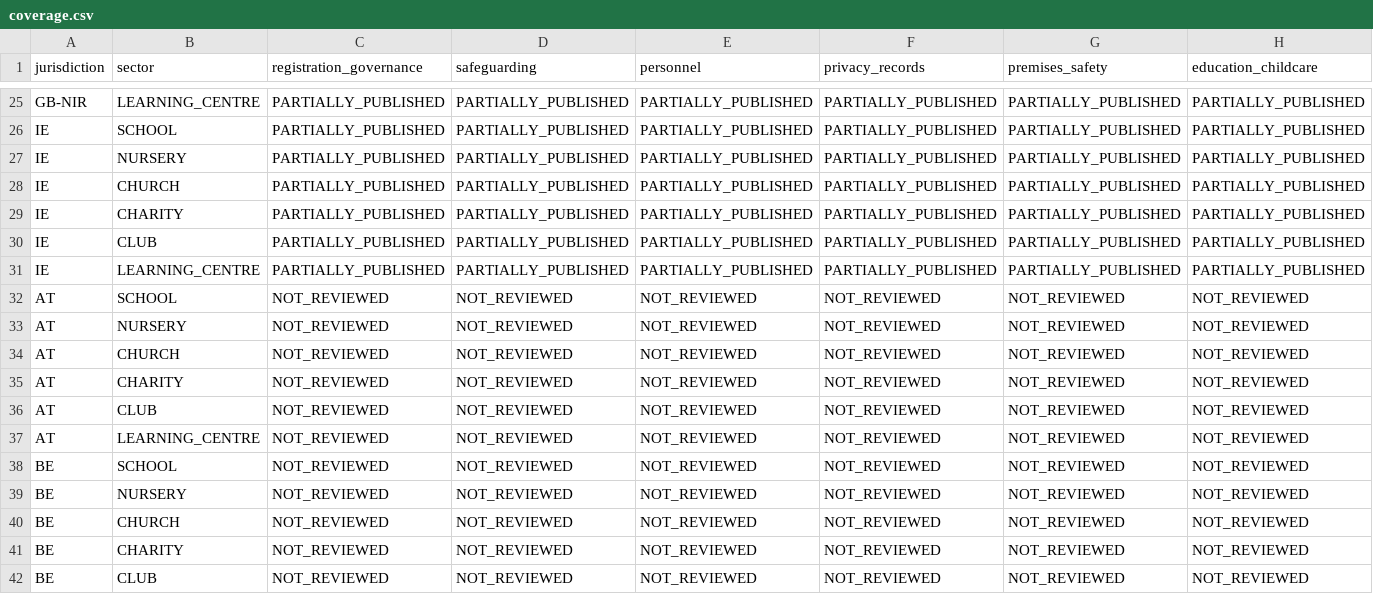
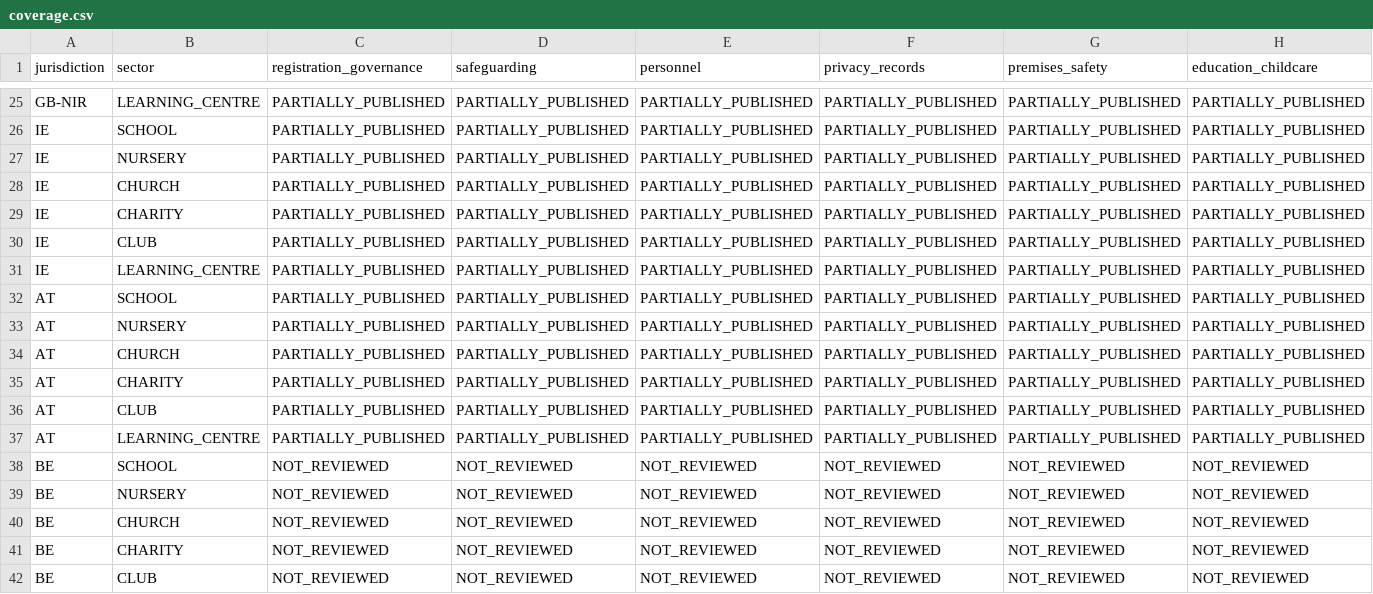
Before and after one commit to FSS-Ltd/pathway, a CSV file: docs/NexStepsV2/compliance/coverage.csv, drawn as a sheet; only a part is shown, gaps mark what is left out; removed rows and columns are numbered as before the commit, all else as after; rows hold the shown columns only; the diff names each change by its address in the sheet, - before the commit and + after, or states it on an @@ line.

Commit message:
feat(compliance): add Austria national checklist core

```diff
--- a/docs/NexStepsV2/compliance/coverage.csv
+++ b/docs/NexStepsV2/compliance/coverage.csv
-row 32: AT | SCHOOL | NOT_REVIEWED | NOT_REVIEWED | NOT_REVIEWED | NOT_REVIEWED | NOT_REVIEWED | NOT_REVIEWED
-row 33: AT | NURSERY | NOT_REVIEWED | NOT_REVIEWED | NOT_REVIEWED | NOT_REVIEWED | NOT_REVIEWED | NOT_REVIEWED
-row 34: AT | CHURCH | NOT_REVIEWED | NOT_REVIEWED | NOT_REVIEWED | NOT_REVIEWED | NOT_REVIEWED | NOT_REVIEWED
-row 35: AT | CHARITY | NOT_REVIEWED | NOT_REVIEWED | NOT_REVIEWED | NOT_REVIEWED | NOT_REVIEWED | NOT_REVIEWED
-row 36: AT | CLUB | NOT_REVIEWED | NOT_REVIEWED | NOT_REVIEWED | NOT_REVIEWED | NOT_REVIEWED | NOT_REVIEWED
-row 37: AT | LEARNING_CENTRE | NOT_REVIEWED | NOT_REVIEWED | NOT_REVIEWED | NOT_REVIEWED | NOT_REVIEWED | NOT_REVIEWED
+row 32: AT | SCHOOL | PARTIALLY_PUBLISHED | PARTIALLY_PUBLISHED | PARTIALLY_PUBLISHED | PARTIALLY_PUBLISHED | PARTIALLY_PUBLISHED | PARTIALLY_PUBLISHED
+row 33: AT | NURSERY | PARTIALLY_PUBLISHED | PARTIALLY_PUBLISHED | PARTIALLY_PUBLISHED | PARTIALLY_PUBLISHED | PARTIALLY_PUBLISHED | PARTIALLY_PUBLISHED
+row 34: AT | CHURCH | PARTIALLY_PUBLISHED | PARTIALLY_PUBLISHED | PARTIALLY_PUBLISHED | PARTIALLY_PUBLISHED | PARTIALLY_PUBLISHED | PARTIALLY_PUBLISHED
+row 35: AT | CHARITY | PARTIALLY_PUBLISHED | PARTIALLY_PUBLISHED | PARTIALLY_PUBLISHED | PARTIALLY_PUBLISHED | PARTIALLY_PUBLISHED | PARTIALLY_PUBLISHED
+row 36: AT | CLUB | PARTIALLY_PUBLISHED | PARTIALLY_PUBLISHED | PARTIALLY_PUBLISHED | PARTIALLY_PUBLISHED | PARTIALLY_PUBLISHED | PARTIALLY_PUBLISHED
+row 37: AT | LEARNING_CENTRE | PARTIALLY_PUBLISHED | PARTIALLY_PUBLISHED | PARTIALLY_PUBLISHED | PARTIALLY_PUBLISHED | PARTIALLY_PUBLISHED | PARTIALLY_PUBLISHED
```
Also changed, not shown: docs/NexStepsV2/compliance/jurisdictions.csv, 16 other files.
